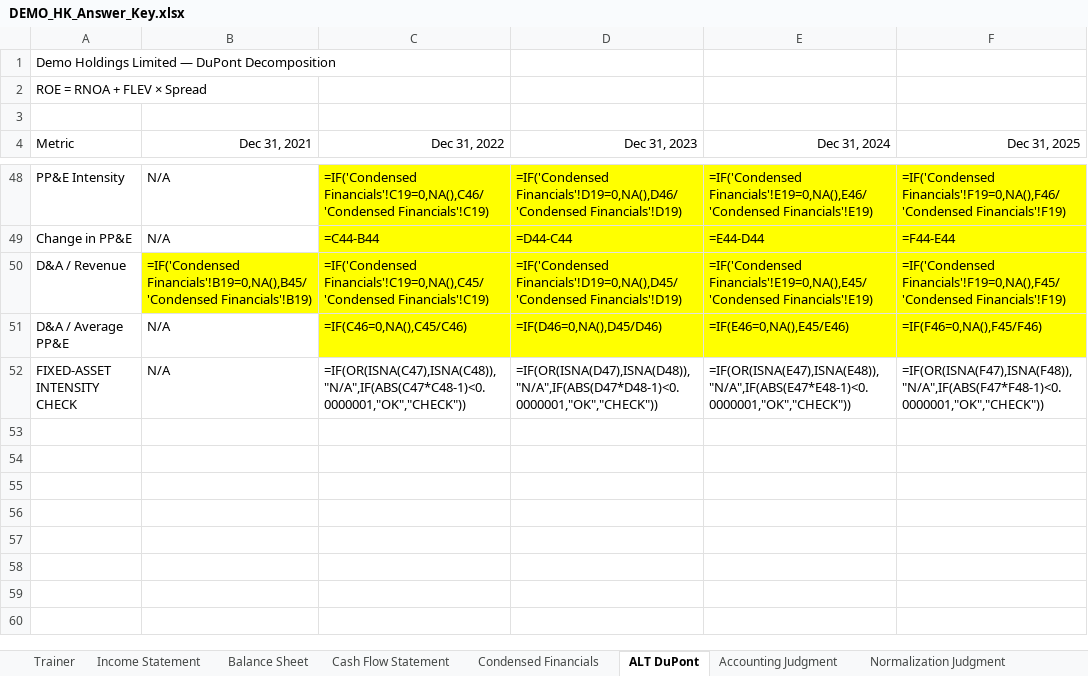
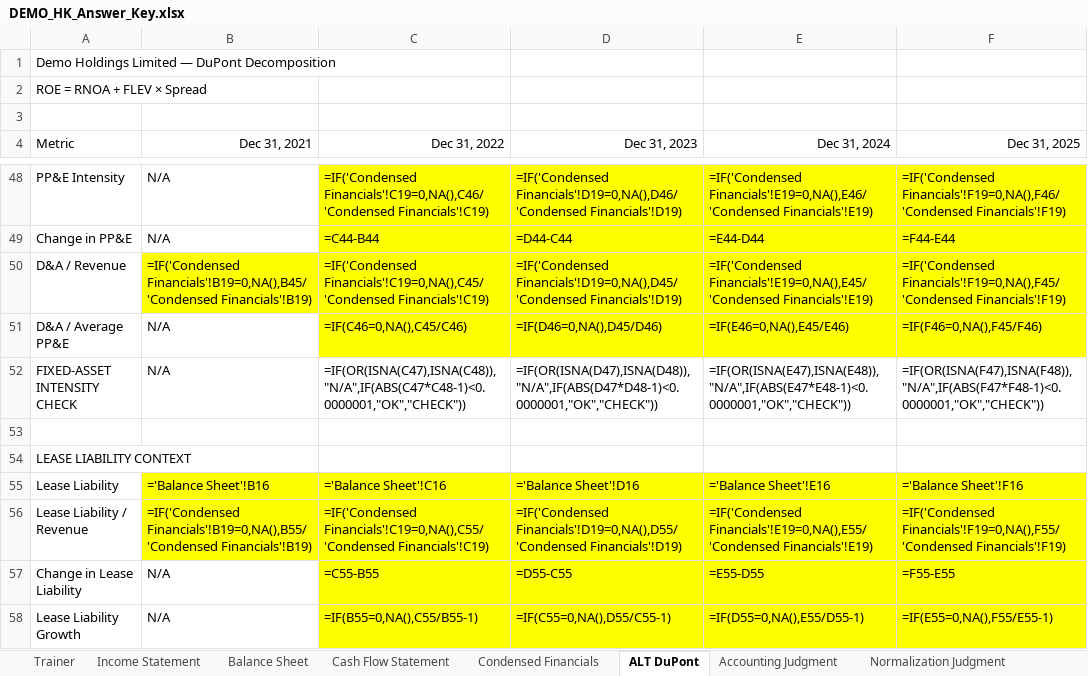
Before and after one commit to MrMittenCrab/bav_trainer, an Excel workbook: example/DEMO_HK_Answer_Key.xlsx, sheet ALT DuPont, drawn as a sheet; only a part is shown, gaps mark what is left out; values as stored, in another font and other column widths than the file's, no borders; formulas without a stored value are shown as written; the diff names each change by its address in the sheet, - before the commit and + after, or states it on an @@ line.

```diff
--- a/example/DEMO_HK_Answer_Key.xlsx (sheet ALT DuPont)
+++ b/example/DEMO_HK_Answer_Key.xlsx (sheet ALT DuPont)
+row 53: (empty)
+row 54: LEASE LIABILITY CONTEXT
+row 55: Lease Liability | ='Balance Sheet'!B16 | ='Balance Sheet'!C16 | ='Balance Sheet'!D16 | ='Balance Sheet'!E16 | ='Balance Sheet'!F16
+row 56: Lease Liability / Revenue | =IF('Condensed Financials'!B19=0,NA(),B55/'Condensed Financials'!B19) | =IF('Condensed Financials'!C19=0,NA(),C55/'Condensed Financials'!C19) | =IF('Condensed Financials'!D19=0,NA(),D55/'Condensed Financials'!D19) | =IF('Condensed Financials'!E19=0,NA(),E55/'Condensed Financials'!E19) | =IF('Condensed Financials'!F19=0,NA(),F55/'Condensed Financials'!F19)
+row 57: Change in Lease Liability | N/A | =C55-B55 | =D55-C55 | =E55-D55 | =F55-E55
+row 58: Lease Liability Growth | N/A | =IF(B55=0,NA(),C55/B55-1) | =IF(C55=0,NA(),D55/C55-1) | =IF(D55=0,NA(),E55/D55-1) | =IF(E55=0,NA(),F55/E55-1)
```
Also changed, not shown: sheet Trainer, example/DEMO_HK_Trainer.xlsx, 34 other files.
